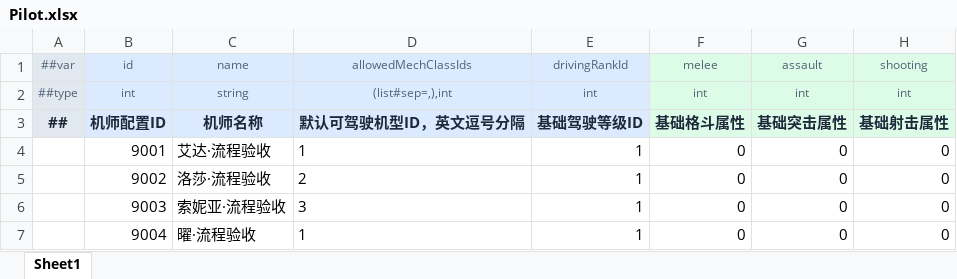
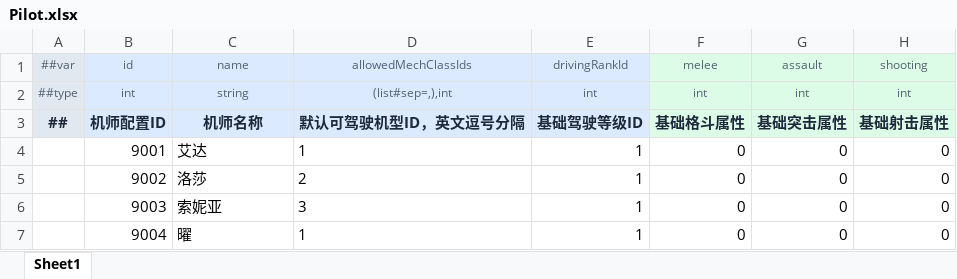
Before and after one commit to ostxen/MechStorm, an Excel workbook: Configs/GameConfig/Datas/Pilot/Pilot.xlsx, sheet Sheet1, drawn as a sheet; only a part is shown; values as stored, in another font and other column widths than the file's, no borders; conditional formats not drawn; the diff names each change by its address in the sheet, - before the commit and + after, or states it on an @@ line.

```diff
--- a/Configs/GameConfig/Datas/Pilot/Pilot.xlsx (sheet Sheet1)
+++ b/Configs/GameConfig/Datas/Pilot/Pilot.xlsx (sheet Sheet1)
-C4: 艾达·流程验收
+C4: 艾达
-C5: 洛莎·流程验收
+C5: 洛莎
-C6: 索妮亚·流程验收
+C6: 索妮亚
-C7: 曜·流程验收
+C7: 曜
```
Also changed, not shown: Configs/GameConfig/Datas/Battle/UnitSkill.xlsx, Configs/GameConfig/Datas/Mech/MechLoadout.xlsx, 39 other files.
